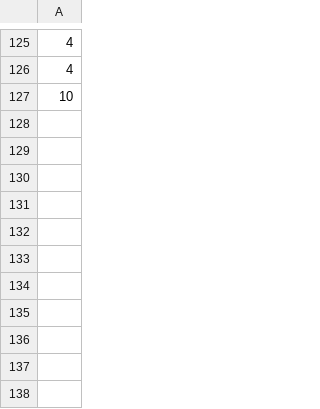
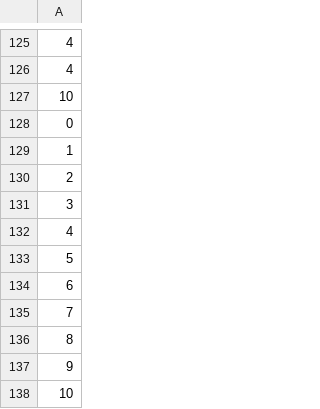
Before and after one commit to Figu404/Database-ChocolateStore, a CSV file: Skräp/MOCK_DATA (8).csv (was data/MOCK_DATA (8).csv), drawn as a sheet; only a part is shown, gaps mark what is left out; the diff names each change by its address in the sheet, - before the commit and + after, or states it on an @@ line.

Commit message:
the data is done

```diff
--- a/data/MOCK_DATA (8).csv
+++ b/Skräp/MOCK_DATA (8).csv
+row 128: 0
+row 129: 1
+row 130: 2
+row 131: 3
+row 132: 4
+row 133: 5
+row 134: 6
+row 135: 7
+row 136: 8
+row 137: 9
+row 138: 10
```
Also changed, not shown: Skräp/kostnad.csv, 8 other files.
